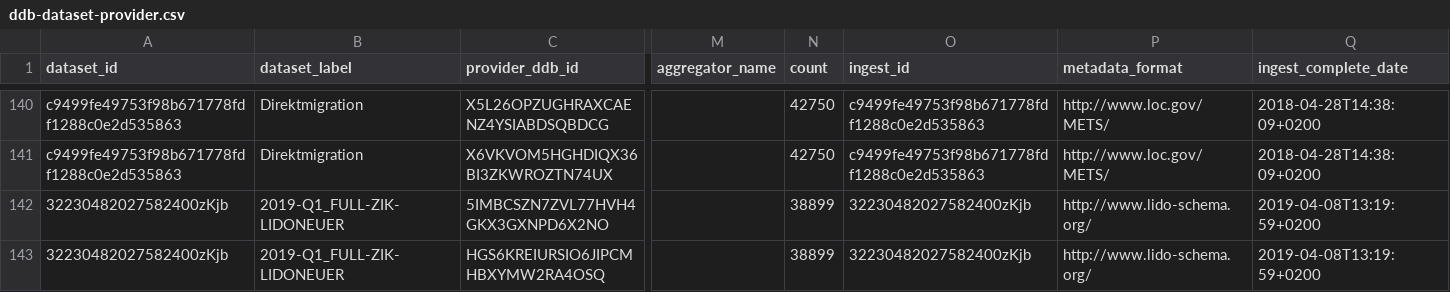
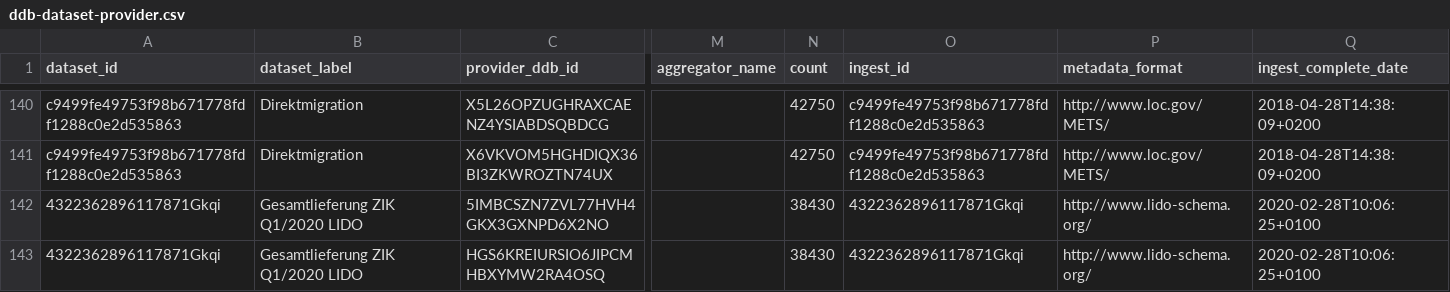
Before and after one commit to Deutsche-Digitale-Bibliothek/ddblabs-ddbtools-statistic, a CSV file: ddb-dataset-provider.csv, drawn as a sheet; only a part is shown, gaps mark what is left out; the diff covers the shown part only; the diff names each change by its address in the sheet, - before the commit and + after, or states it on an @@ line.

Commit message:
Aktualisierung von ddb-dataset-provider.csv am 2020-03-02T11:03:00+0100.

```diff
--- a/ddb-dataset-provider.csv
+++ b/ddb-dataset-provider.csv
-A142:A143 (dataset_id): 32230482027582400zKjb
+A142:A143 (dataset_id): 4322362896117871Gkqi
-B142:B143 (dataset_label): 2019-Q1_FULL-ZIK-LIDONEUER
+B142:B143 (dataset_label): Gesamtlieferung ZIK Q1/2020 LIDO
-N142:N143 (count): 38899
+N142:N143 (count): 38430
-O142:O143 (ingest_id): 32230482027582400zKjb
+O142:O143 (ingest_id): 4322362896117871Gkqi
-Q142:Q143 (ingest_complete_date): 2019-04-08T13:19:59+0200
+Q142:Q143 (ingest_complete_date): 2020-02-28T10:06:25+0100
```
Also changed, not shown: 8 added rows and 12 edited cells elsewhere in this file.
